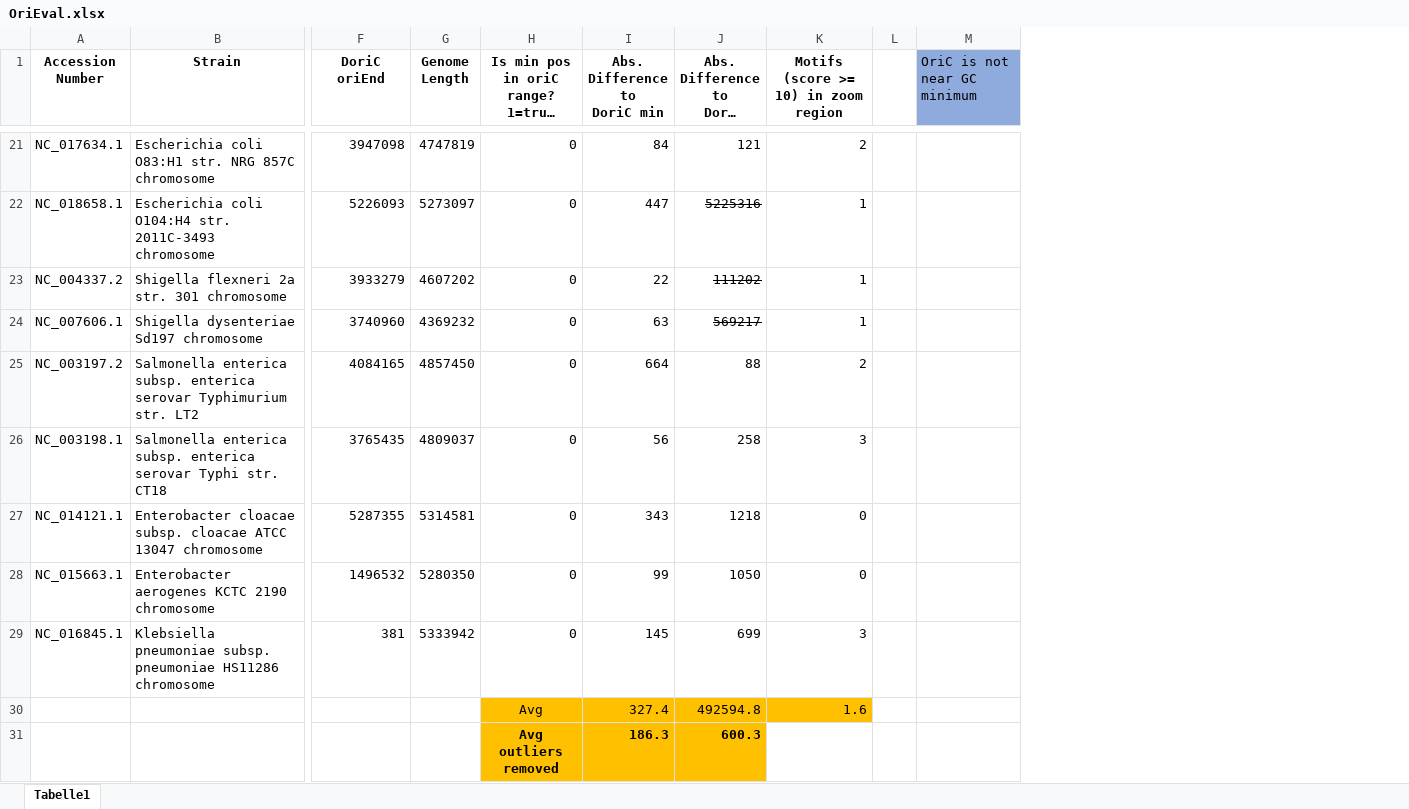
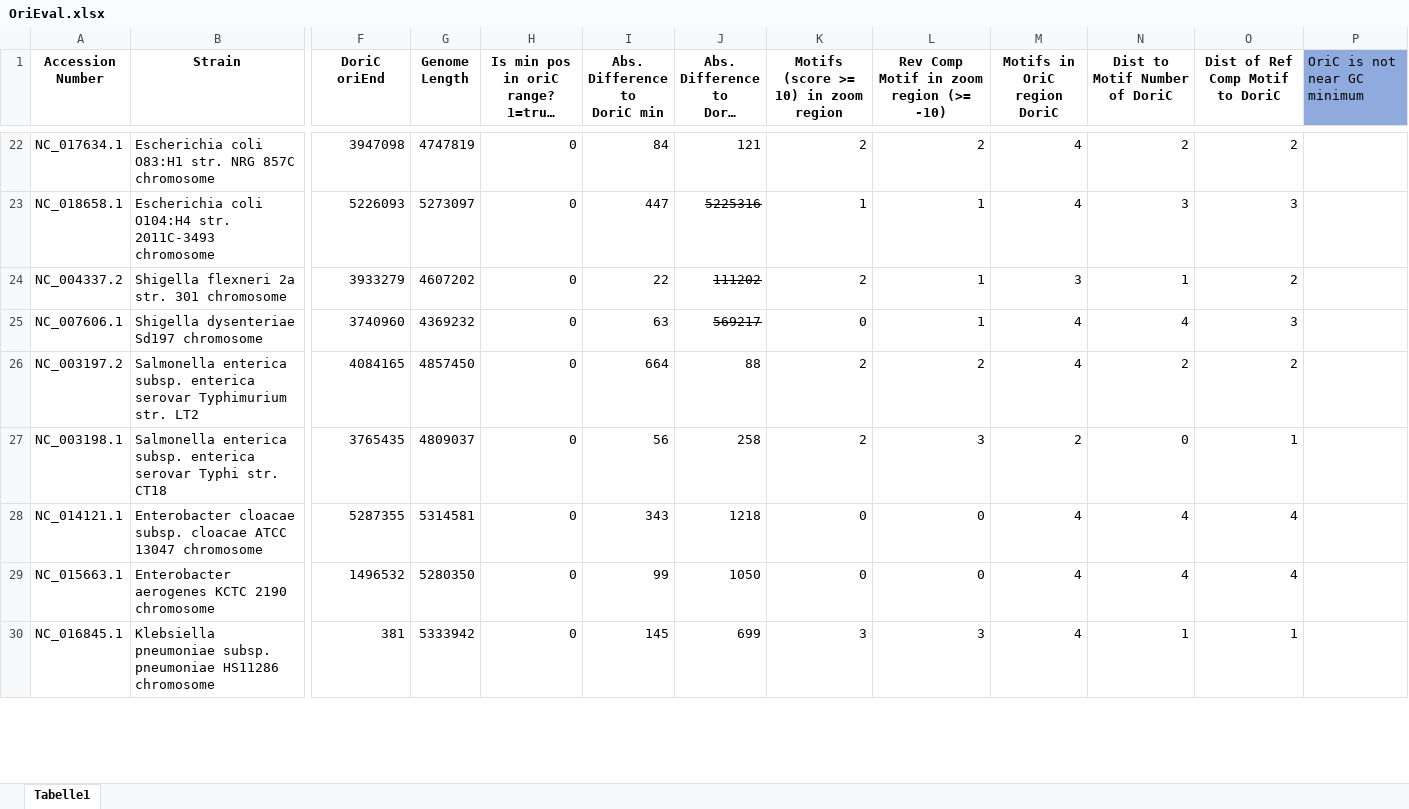
Before and after one commit to toix/seqinf_detection_replication_origin, an Excel workbook: OriEval.xlsx, sheet Tabelle1, drawn as a sheet; only a part is shown, gaps mark what is left out; long unchanged cells end in …; values as stored, in another font and other column widths than the file's, no borders; removed rows and columns are numbered as before the commit, all else as after; rows hold the shown columns only; ↵ is a line break in a cell; the diff covers the shown part only; the diff names each change by its address in the sheet, - before the commit and + after, or states it on an @@ line.

```diff
--- a/OriEval.xlsx (sheet Tabelle1)
+++ b/OriEval.xlsx (sheet Tabelle1)
-column L, empty
+column L, row 1: Rev Comp Motif in zoom region (>= -10); rows 22-30: 2 | 1 | 1 | 1 | 2 | 3 | 0 | 0 | 3
+column M (Motifs in OriC region DoriC), rows 22-30: 4 | 4 | 3 | 4 | 4 | 2 | 4 | 4 | 4
+column N (Dist to Motif Number of DoriC), rows 22-30: 2 | 3 | 1 | 4 | 2 | 0 | 4 | 4 | 1
+column O (Dist of Ref Comp Motif to DoriC), rows 22-30: 2 | 3 | 2 | 3 | 2 | 1 | 4 | 4 | 1
-K24: 1
+K24: 2
-K25: 1
+K25: 0
-K27: 3
+K27: 2
-row 30:  |  |  |  | Avg | 327.4 | 492594.8 | 1.6
-row 31:  |  |  |  | Avg outliers ↵ removed | 186.3 | 600.3
```
Also changed, not shown: 35 added rows, 17 removed rows, 36 edited cells and cell formats elsewhere in this sheet, formulas that keep their value.
